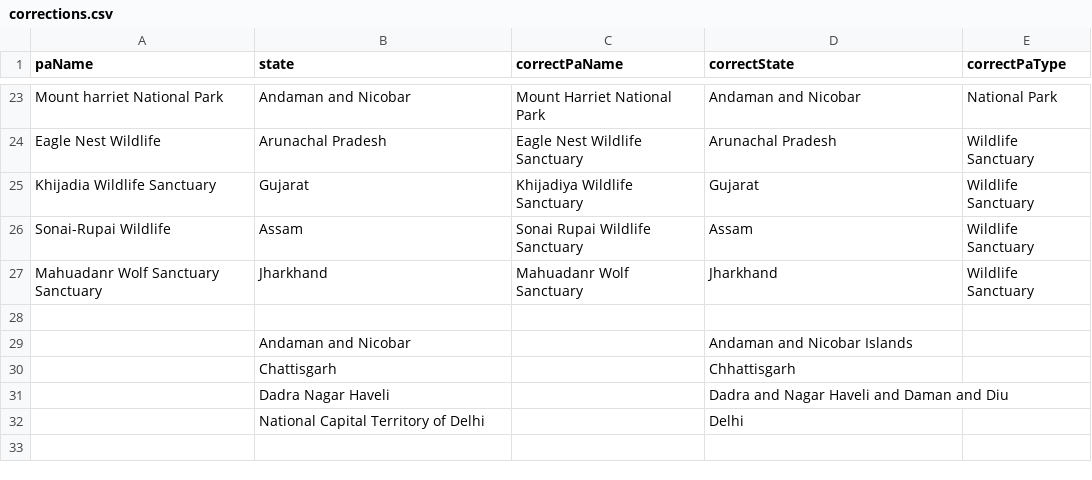
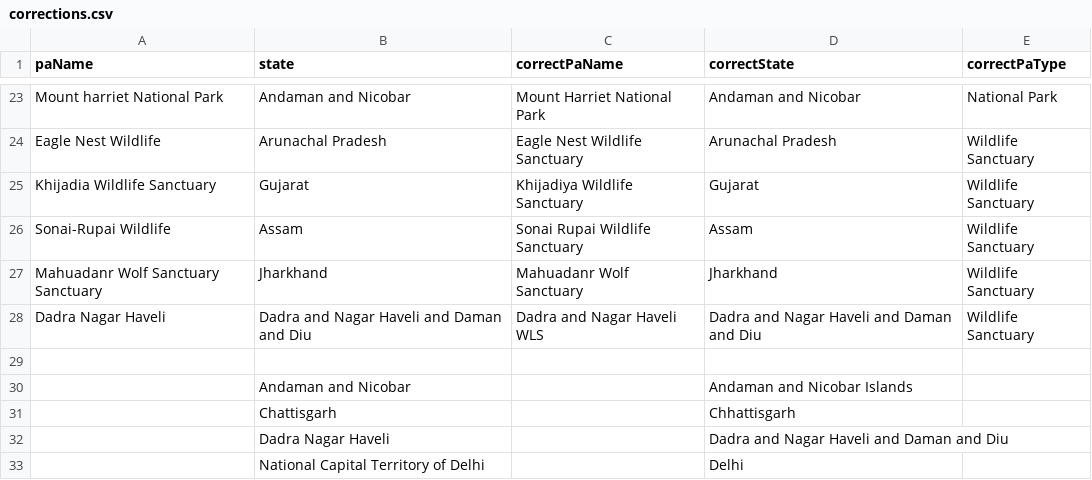
Before and after one commit to publicmap/india-esz-dashboard, a CSV file: data/corrections.csv, drawn as a sheet; only a part is shown, gaps mark what is left out; the diff names each change by its address in the sheet, - before the commit and + after, or states it on an @@ line.

```diff
--- a/data/corrections.csv
+++ b/data/corrections.csv
+row 28: Dadra Nagar Haveli | Dadra and Nagar Haveli and Daman and Diu | Dadra and Nagar Haveli WLS | Dadra and Nagar Haveli and Daman and Diu | Wildlife Sanctuary
```
Also changed, not shown: data/enrichment-cache.csv, data/moef-esz-notifications.csv, 14 other files.
